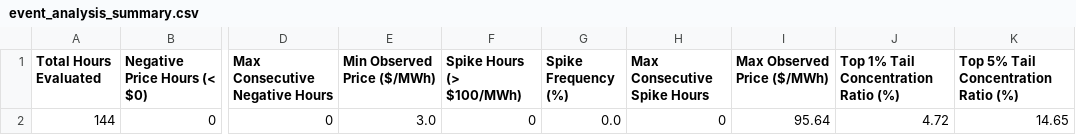
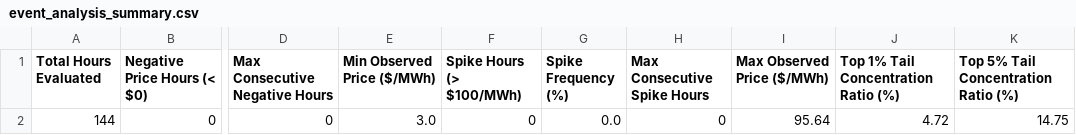
Before and after one commit to sebastiankloder-web/ercot-power-risk-analytics, a CSV file: results/tables/event_analysis_summary.csv, drawn as a sheet; only a part is shown, gaps mark what is left out; the diff names each change by its address in the sheet, - before the commit and + after, or states it on an @@ line.

```diff
--- a/results/tables/event_analysis_summary.csv
+++ b/results/tables/event_analysis_summary.csv
-K2: 14.65
+K2: 14.75
```
Also changed, not shown: data/processed/hourly_prices.csv, results/tables/market_summary_stats.csv, 6 other files.
